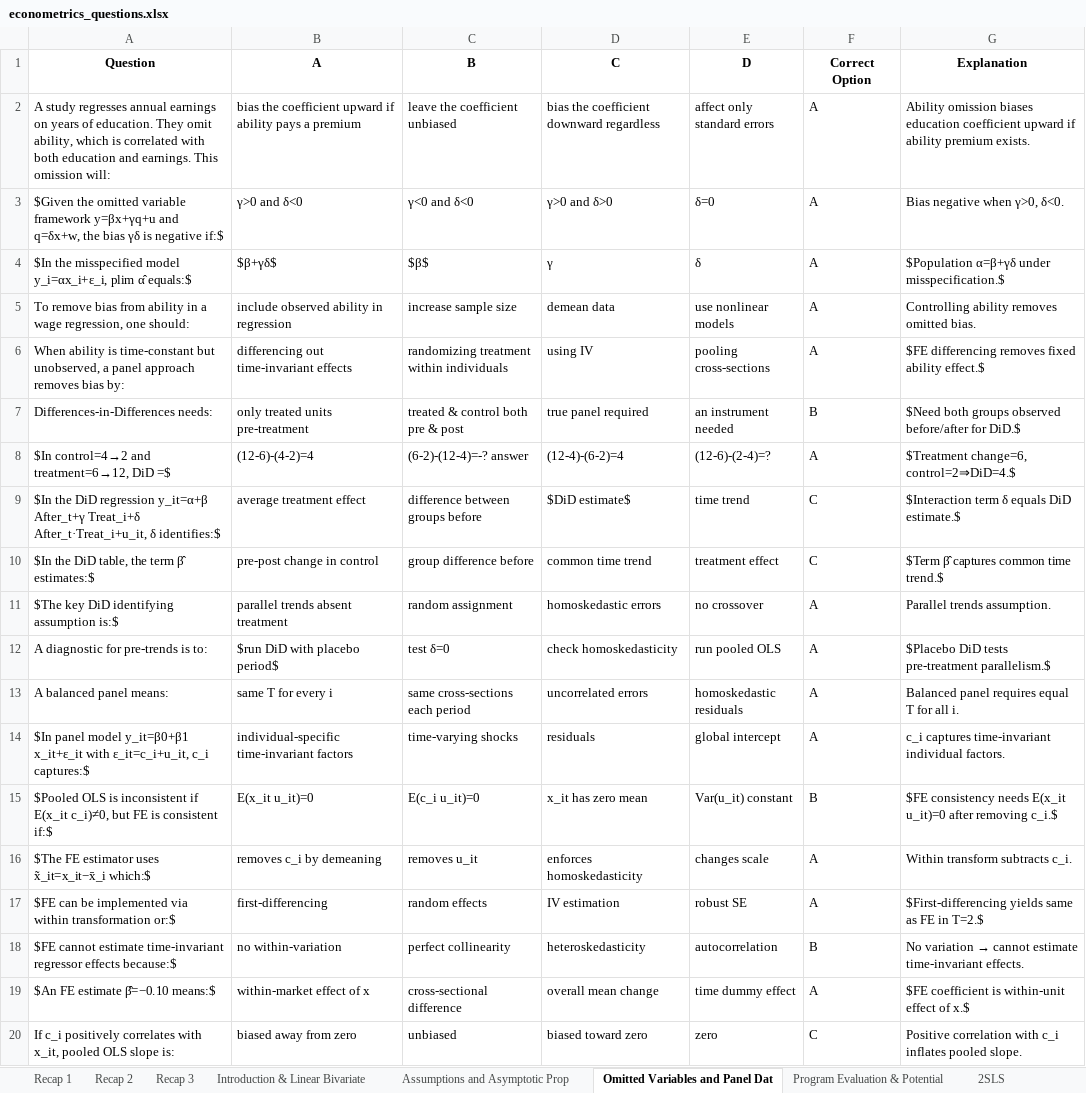
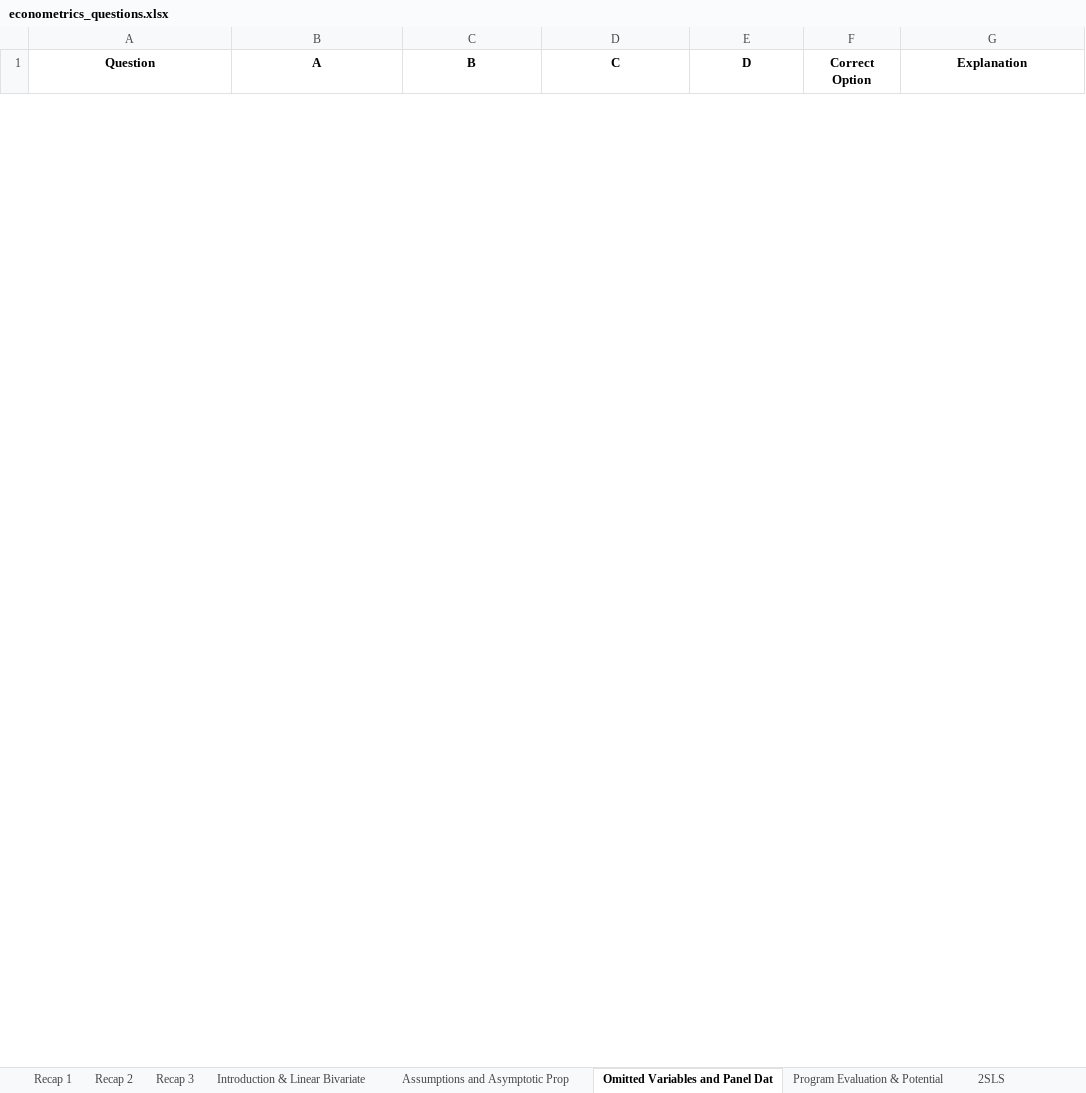
Before and after one commit to osterowsky/applied-econ, an Excel workbook: public/econometrics_questions.xlsx, sheet Omitted Variables and Panel Dat, drawn as a sheet; only a part is shown; values as stored, in another font and other column widths than the file's, no borders; removed rows and columns are numbered as before the commit, all else as after; the diff covers the shown part only; the diff names each change by its address in the sheet, - before the commit and + after, or states it on an @@ line.

```diff
--- a/public/econometrics_questions.xlsx (sheet Omitted Variables and Panel Dat)
+++ b/public/econometrics_questions.xlsx (sheet Omitted Variables and Panel Dat)
-row 2: A study regresses annual earnings on years of education. They omit ability, which is correlated with both education and earnings. This omission will: | bias the coefficient upward if ability pays a premium | leave the coefficient unbiased | bias the coefficient downward regardless | affect only standard errors | A | Ability omission biases education coefficient upward if ability premium exists.
-row 3: $Given the omitted variable framework y=βx+γq+u and q=δx+w, the bias γδ is negative if:$ | γ>0 and δ<0 | γ<0 and δ<0 | γ>0 and δ>0 | δ=0 | A | Bias negative when γ>0, δ<0.
-row 4: $In the misspecified model y_i=αx_i+ε_i, plim α̂ equals:$ | $β+γδ$ | $β$ | γ | δ | A | $Population α=β+γδ under misspecification.$
-row 5: To remove bias from ability in a wage regression, one should: | include observed ability in regression | increase sample size | demean data | use nonlinear models | A | Controlling ability removes omitted bias.
-row 6: When ability is time-constant but unobserved, a panel approach removes bias by: | differencing out time-invariant effects | randomizing treatment within individuals | using IV | pooling cross-sections | A | $FE differencing removes fixed ability effect.$
-row 7: Differences-in-Differences needs: | only treated units pre-treatment | treated & control both pre & post | true panel required | an instrument needed | B | $Need both groups observed before/after for DiD.$
-row 8: $In control=4→2 and treatment=6→12, DiD =$ | (12-6)-(4-2)=4 | (6-2)-(12-4)=-? answer | (12-4)-(6-2)=4 | (12-6)-(2-4)=? | A | $Treatment change=6, control=2⇒DiD=4.$
-row 9: $In the DiD regression y_it=α+β After_t+γ Treat_i+δ After_t·Treat_i+u_it, δ identifies:$ | average treatment effect | difference between groups before | $DiD estimate$ | time trend | C | $Interaction term δ equals DiD estimate.$
-row 10: $In the DiD table, the term β̂ estimates:$ | pre-post change in control | group difference before | common time trend | treatment effect | C | $Term β̂ captures common time trend.$
-row 11: $The key DiD identifying assumption is:$ | parallel trends absent treatment | random assignment | homoskedastic errors | no crossover | A | Parallel trends assumption.
-row 12: A diagnostic for pre-trends is to: | $run DiD with placebo period$ | test δ=0 | check homoskedasticity | run pooled OLS | A | $Placebo DiD tests pre-treatment parallelism.$
-row 13: A balanced panel means: | same T for every i | same cross-sections each period | uncorrelated errors | homoskedastic residuals | A | Balanced panel requires equal T for all i.
-row 14: $In panel model y_it=β0+β1 x_it+ε_it with ε_it=c_i+u_it, c_i captures:$ | individual-specific time-invariant factors | time-varying shocks | residuals | global intercept | A | c_i captures time-invariant individual factors.
-row 15: $Pooled OLS is inconsistent if E(x_it c_i)≠0, but FE is consistent if:$ | E(x_it u_it)=0 | E(c_i u_it)=0 | x_it has zero mean | Var(u_it) constant | B | $FE consistency needs E(x_it u_it)=0 after removing c_i.$
-row 16: $The FE estimator uses x̃_it=x_it−x̄_i which:$ | removes c_i by demeaning | removes u_it | enforces homoskedasticity | changes scale | A | Within transform subtracts c_i.
-row 17: $FE can be implemented via within transformation or:$ | first-differencing | random effects | IV estimation | robust SE | A | $First-differencing yields same as FE in T=2.$
-row 18: $FE cannot estimate time-invariant regressor effects because:$ | no within-variation | perfect collinearity | heteroskedasticity | autocorrelation | B | No variation → cannot estimate time-invariant effects.
-row 19: $An FE estimate β̂=−0.10 means:$ | within-market effect of x | cross-sectional difference | overall mean change | time dummy effect | A | $FE coefficient is within-unit effect of x.$
-row 20: If c_i positively correlates with x_it, pooled OLS slope is: | biased away from zero | unbiased | biased toward zero | zero | C | Positive correlation with c_i inflates pooled slope.
```
Also changed, not shown: 30 added rows and 11 removed rows elsewhere in this sheet, sheet Recap 3, sheet Introduction & Linear Bivariate, sheet Assumptions and Asymptotic Prop, sheet 2SLS, sheet Program Evaluation & Potential, sheet Recap 1.
